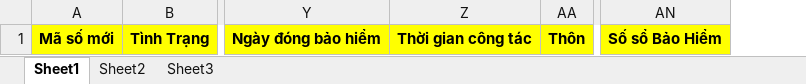
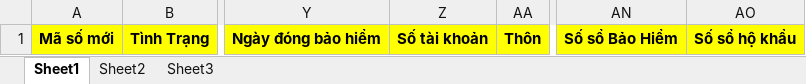
Before and after one commit to vinhha86/GMESApiCore_T, an Excel workbook: src/main/webapp/TemplateUpload/Template_DSNhanVien.xlsx, sheet Sheet1, drawn as a sheet; only a part is shown, gaps mark what is left out; values as stored, in another font and other column widths than the file's, no borders; removed rows and columns are numbered as before the commit, all else as after; the diff names each change by its address in the sheet, - before the commit and + after, or states it on an @@ line.

Commit message:
update Upload file Hồ sơ nhân sự : thêm 2 trường
update Upload file Hồ sơ nhân sự : thêm 2 trường

```diff
--- a/src/main/webapp/TemplateUpload/Template_DSNhanVien.xlsx (sheet Sheet1)
+++ b/src/main/webapp/TemplateUpload/Template_DSNhanVien.xlsx (sheet Sheet1)
-column Z, row 1: Thời gian công tác
+column Z, row 1: Số tài khoản
+column AO, row 1: Số sổ hộ khẩu
```
Also changed, not shown: 3 other files.
